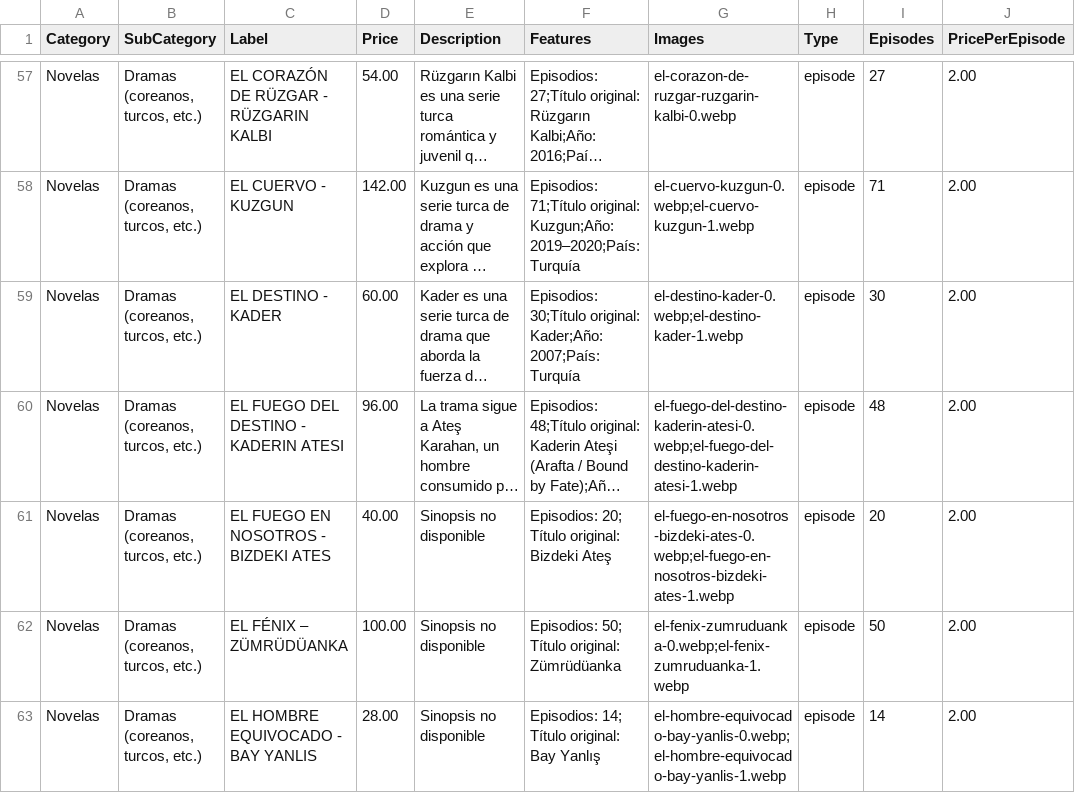
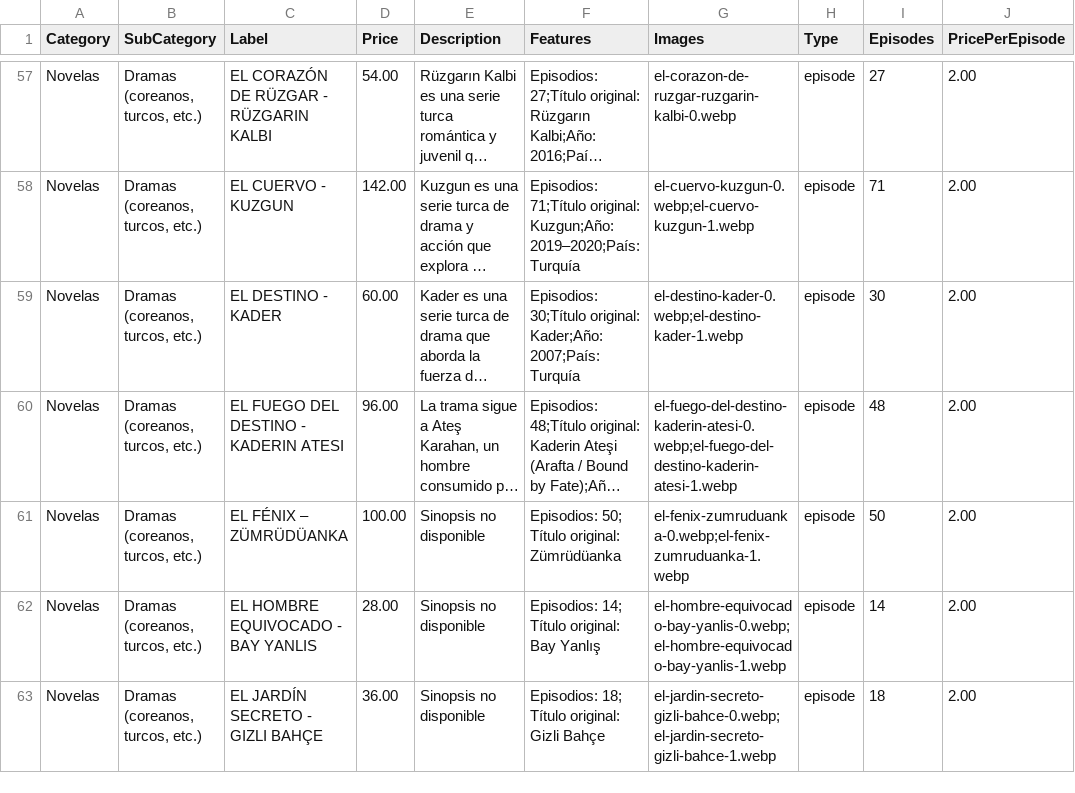
Before and after one commit to suarezangulo/MERCADO, a CSV file: data/catalogo.csv, drawn as a sheet; only a part is shown, gaps mark what is left out; the shorter side is filled out with more unchanged rows; long unchanged cells end in …; the diff names each change by its address in the sheet, - before the commit and + after, or states it on an @@ line.

Commit message:
Actualizar catálogo desde panel de administración

```diff
--- a/data/catalogo.csv
+++ b/data/catalogo.csv
-row 61: Novelas | Dramas (coreanos, turcos, etc.) | EL FUEGO EN NOSOTROS - BIZDEKI ATES | 40.00 | Sinopsis no disponible | Episodios: 20; Título original: Bizdeki Ateş | el-fuego-en-nosotros-bizdeki-ates-0.webp;el-fuego-en-nosotros-bizdeki-ates-1.webp | episode | 20 | 2.00
```
